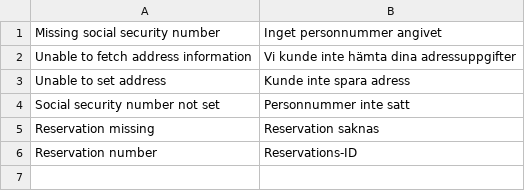
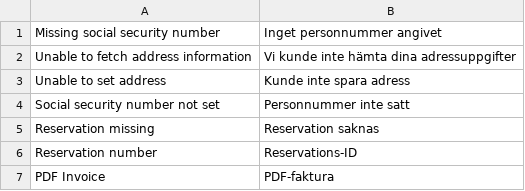
Before and after one commit to karlssonlord/KL_Klarna_NG, a CSV file: app/locale/sv_SE/KL_Klarna.csv, drawn as a sheet.

```diff
--- a/app/locale/sv_SE/KL_Klarna.csv
+++ b/app/locale/sv_SE/KL_Klarna.csv
@@ -6 +6,2 @@
 "Reservation number","Reservations-ID"
+"PDF Invoice","PDF-faktura"
```
Also changed, not shown: 9 other files.
